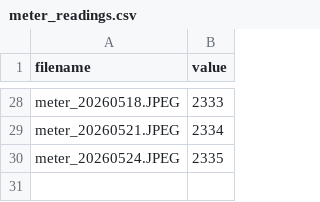
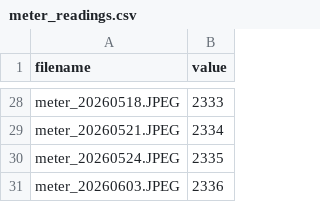
Before and after one commit to AndreaPi/Jarvis, a CSV file: assets/meter_readings.csv, drawn as a sheet; only a part is shown, gaps mark what is left out; the diff names each change by its address in the sheet, - before the commit and + after, or states it on an @@ line.

Commit message:
Ingest meter 20260603 ROI

```diff
--- a/assets/meter_readings.csv
+++ b/assets/meter_readings.csv
+row 31: meter_20260603.JPEG | 2336
```
Also changed, not shown: 6 other files.
